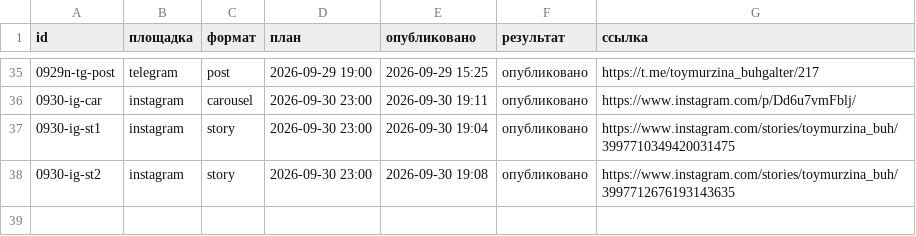
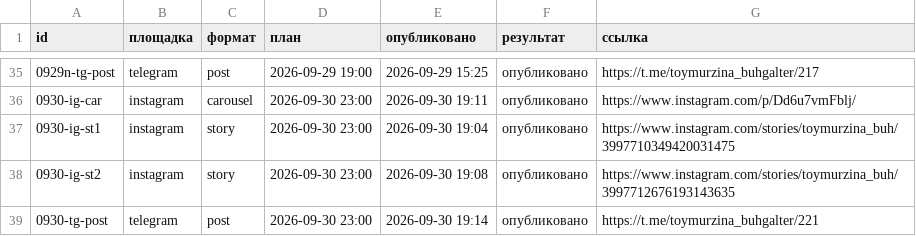
Before and after one commit to aksenovaa790-source/avtoposter, a CSV file: status.csv, drawn as a sheet; only a part is shown, gaps mark what is left out; the diff names each change by its address in the sheet, - before the commit and + after, or states it on an @@ line.

Commit message:
журнал: 2026-09-30 16:14 UTC

```diff
--- a/status.csv
+++ b/status.csv
+row 39: 0930-tg-post | telegram | post | 2026-09-30 23:00 | 2026-09-30 19:14 | опубликовано | https://t.me/toymurzina_buhgalter/221
```
